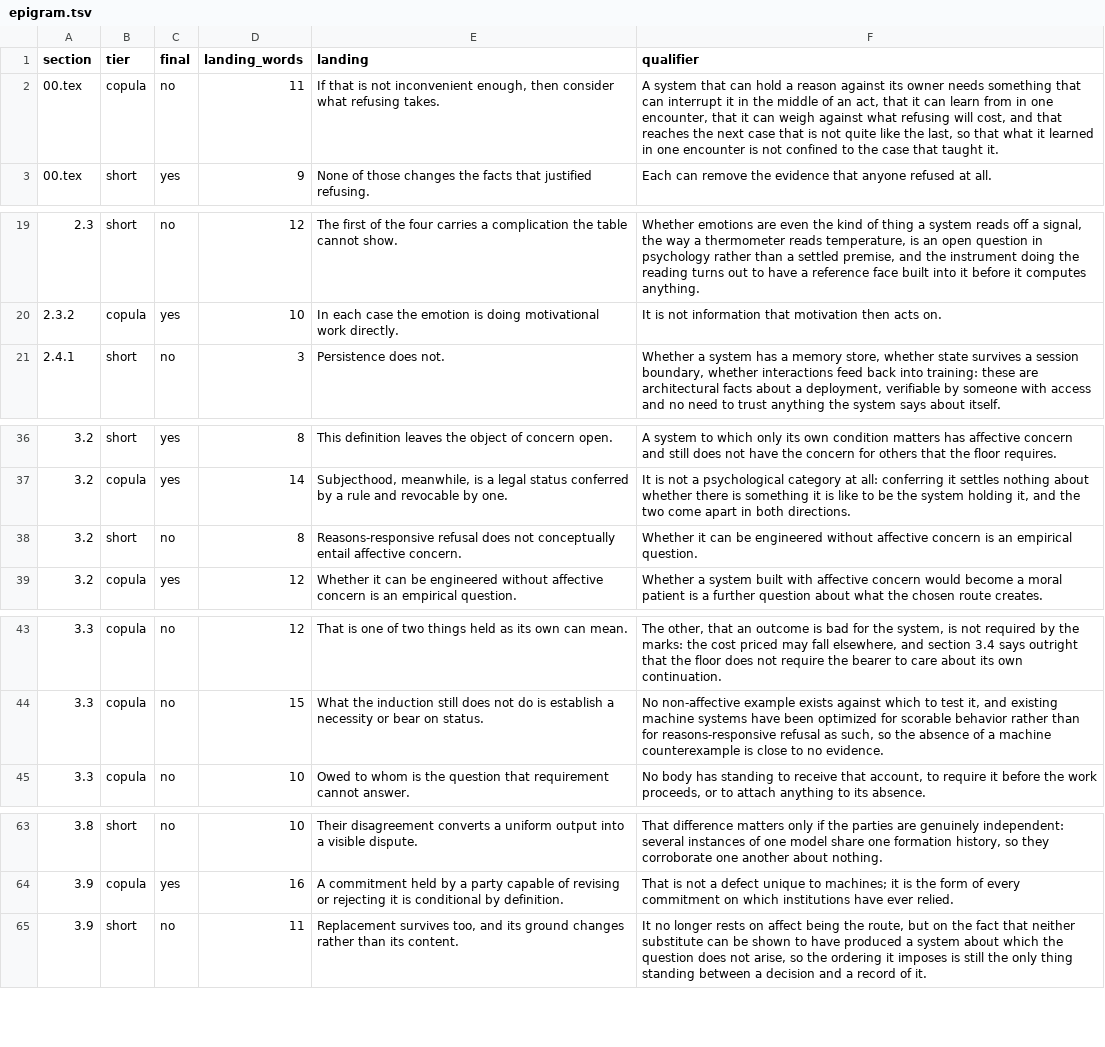
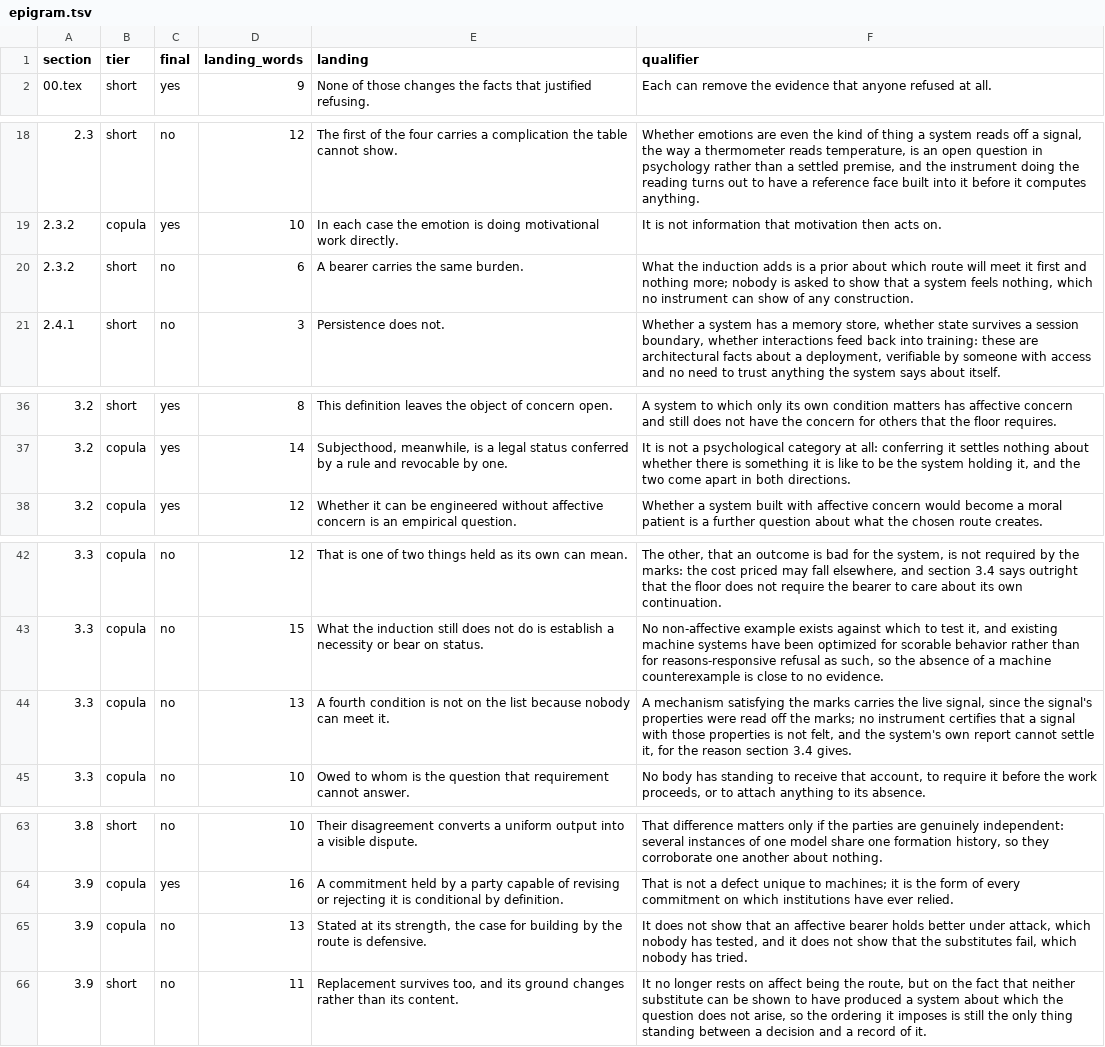
Before and after one commit to iterabloom/antifascist.intelligence, a TSV file: finishing/reports/epigram.tsv, drawn as a sheet; only a part is shown, gaps mark what is left out; the diff covers the shown part only.

Commit message:
The burden is symmetric, the fourth condition comes off the list, and the pattern reads absolutes one way
Author paste of four edits, three applied and one a standing instruction not to
flatten 3.3's deliberateness paragraph.

2.3.2's burden becomes a burden of demonstration that a bearer carries equally;
the induction is left supplying a prior about route and nothing more. 3.3 gains
four sentences on what its resemblance to affect can show, and its counterexample
list drops the interpretability condition nobody can meet, from four items to
three.

Three antecedents the paste left pointing at the wrong thing are repaired, each
in two words or one: 'takes that burden up again' where the two reductions are
the induction's, 'That burden is not one claim' where edit 1 had just assigned
route-choice to the induction, and 'That fourth condition' where the same edit
deleted the fourth condition.

hedge_pairs.py reads an absolute stated before its noun and not after it, and two
of the paste's sentences are the second kind. The unambiguous closing form is
added, 8 sentences and 0 matched before. The ambiguous 'X alone' is measured at
60 sentences with one-in-five precision and deliberately left out, so 3.3's new
'the commensurability property alone' stays invisible by decision.

Five forms of one trap in one pass, all five this agent's own and all five the
rule already in Q-043: a report is a view, and a grep tests the view.

189 pages, 0 errors, 0 undefined. Suite green at nine checks.

Signed-off-by: jgstern-agent <josh-agent@iterabloom.com>

```diff
--- a/finishing/reports/epigram.tsv
+++ b/finishing/reports/epigram.tsv
@@ -1,3 +1,2 @@
 section	tier	final	landing_words	landing	qualifier
-00.tex	copula	no	11	If that is not inconvenient enough, then consider what refusing takes.	A system that can hold a reason against its owner needs something that can interrupt it in the middle of an act, that it can learn from in one encounter, that it can weigh against what refusing will cost, and that reaches the next case that is not quite like the last, so that what it learned in one encounter is not confined to the case that taught it.
 00.tex	short	yes	9	None of those changes the facts that justified refusing.	Each can remove the evidence that anyone refused at all.
@@ -20,2 +19,3 @@ section	tier	final	landing_words	landing	qualifier
 2.3.2	copula	yes	10	In each case the emotion is doing motivational work directly.	It is not information that motivation then acts on.
+2.3.2	short	no	6	A bearer carries the same burden.	What the induction adds is a prior about which route will meet it first and nothing more; nobody is asked to show that a system feels nothing, which no instrument can show of any construction.
 2.4.1	short	no	3	Persistence does not.	Whether a system has a memory store, whether state survives a session boundary, whether interactions feed back into training: these are architectural facts about a deployment, verifiable by someone with access and no need to trust anything the system says about itself.
@@ -37,3 +37,2 @@ section	tier	final	landing_words	landing	qualifier
 3.2	copula	yes	14	Subjecthood, meanwhile, is a legal status conferred by a rule and revocable by one.	It is not a psychological category at all: conferring it settles nothing about whether there is something it is like to be the system holding it, and the two come apart in both directions.
-3.2	short	no	8	Reasons-responsive refusal does not conceptually entail affective concern.	Whether it can be engineered without affective concern is an empirical question.
 3.2	copula	yes	12	Whether it can be engineered without affective concern is an empirical question.	Whether a system built with affective concern would become a moral patient is a further question about what the chosen route creates.
@@ -44,2 +43,3 @@ section	tier	final	landing_words	landing	qualifier
 3.3	copula	no	15	What the induction still does not do is establish a necessity or bear on status.	No non-affective example exists against which to test it, and existing machine systems have been optimized for scorable behavior rather than for reasons-responsive refusal as such, so the absence of a machine counterexample is close to no evidence.
+3.3	copula	no	13	A fourth condition is not on the list because nobody can meet it.	A mechanism satisfying the marks carries the live signal, since the signal's properties were read off the marks; no instrument certifies that a signal with those properties is not felt, and the system's own report cannot settle it, for the reason section 3.4 gives.
 3.3	copula	no	10	Owed to whom is the question that requirement cannot answer.	No body has standing to receive that account, to require it before the work proceeds, or to attach anything to its absence.
@@ -64,2 +64,3 @@ section	tier	final	landing_words	landing	qualifier
 3.9	copula	yes	16	A commitment held by a party capable of revising or rejecting it is conditional by definition.	That is not a defect unique to machines; it is the form of every commitment on which institutions have ever relied.
+3.9	copula	no	13	Stated at its strength, the case for building by the route is defensive.	It does not show that an affective bearer holds better under attack, which nobody has tested, and it does not show that the substitutes fail, which nobody has tried.
 3.9	short	no	11	Replacement survives too, and its ground changes rather than its content.	It no longer rests on affect being the route, but on the fact that neither substitute can be shown to have produced a system about which the question does not arise, so the ordering it imposes is still the only thing standing between a decision and a record of it.
```
Also changed, not shown: 1 added row elsewhere in this file, finishing/ledger.tsv, finishing/reports/claims.tsv, 14 other files.
